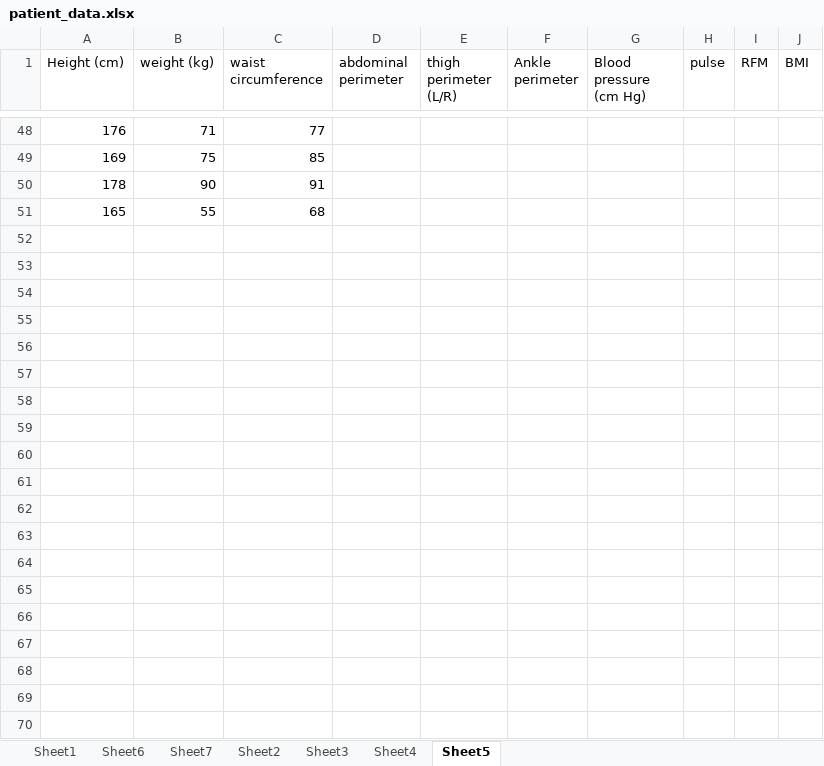
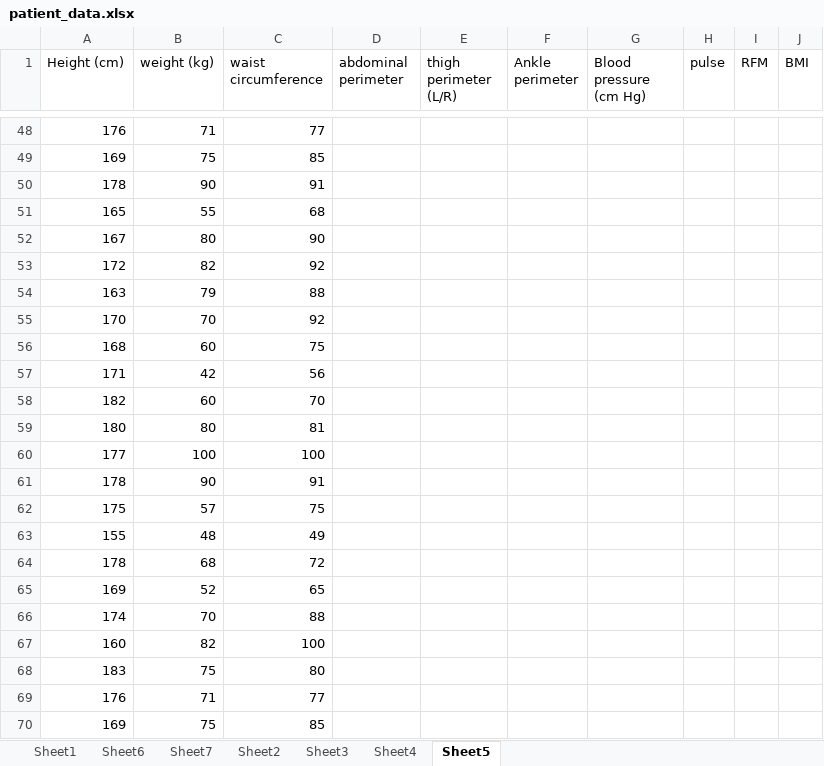
Before and after one commit to Kongzibapt/Sanometer, an Excel workbook: patient_data.xlsx, sheet Sheet5, drawn as a sheet; only a part is shown, gaps mark what is left out; values as stored, in another font and other column widths than the file's, no borders; the diff covers the shown part only; the diff names each change by its address in the sheet, - before the commit and + after, or states it on an @@ line.

```diff
--- a/patient_data.xlsx (sheet Sheet5)
+++ b/patient_data.xlsx (sheet Sheet5)
+row 52: 167 | 80 | 90
+row 53: 172 | 82 | 92
+row 54: 163 | 79 | 88
+row 55: 170 | 70 | 92
+row 56: 168 | 60 | 75
+row 57: 171 | 42 | 56
+row 58: 182 | 60 | 70
+row 59: 180 | 80 | 81
+row 60: 177 | 100 | 100
+row 61: 178 | 90 | 91
+row 62: 175 | 57 | 75
+row 63: 155 | 48 | 49
+row 64: 178 | 68 | 72
+row 65: 169 | 52 | 65
+row 66: 174 | 70 | 88
+row 67: 160 | 82 | 100
+row 68: 183 | 75 | 80
+row 69: 176 | 71 | 77
+row 70: 169 | 75 | 85
```
Also changed, not shown: 52 added rows elsewhere in this sheet, sheet Sheet1, sheet Sheet6, 6 other files.
